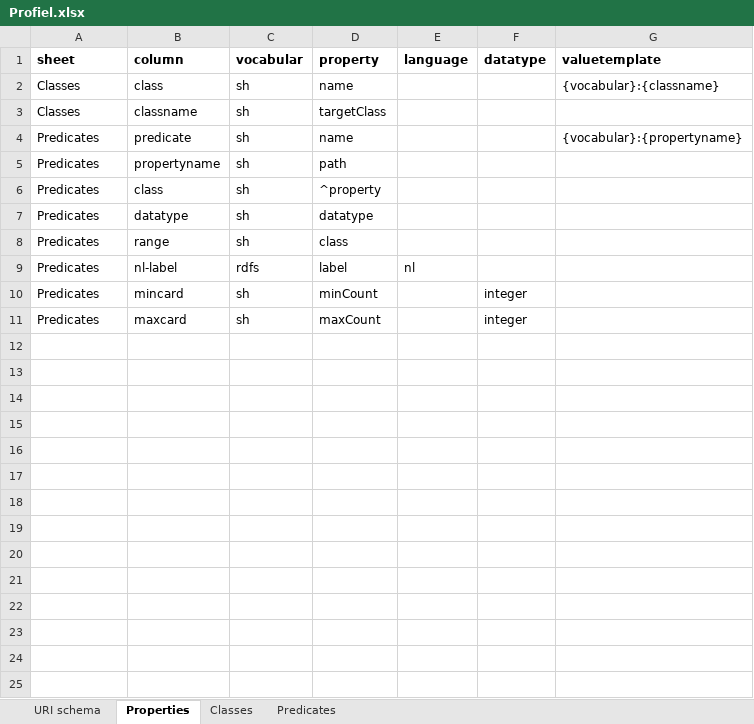
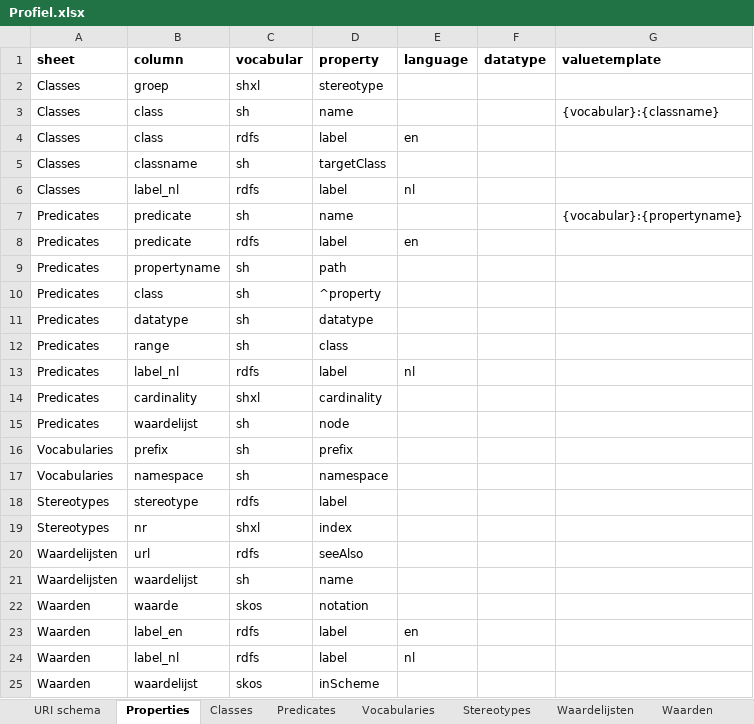
Before and after one commit to bp4mc2/bp4mc2, an Excel workbook: config/Profiel.xlsx, sheet Properties, drawn as a sheet; values as stored, in another font and other column widths than the file's, no borders; addresses are those after the commit; the diff names each change by its address in the sheet, - before the commit and + after, or states it on an @@ line.

```diff
--- a/config/Profiel.xlsx (sheet Properties)
+++ b/config/Profiel.xlsx (sheet Properties)
+sheet tab: Vocabularies
+sheet tab: Stereotypes
+sheet tab: Waardelijsten
+sheet tab: Waarden
+row 2: Classes | groep | shxl | stereotype
+row 4: Classes | class | rdfs | label | en
+row 6: Classes | label_nl | rdfs | label | nl
+row 8: Predicates | predicate | rdfs | label | en
-B13 (column): nl-label
+B13 (column): label_nl
-B14 (column): mincard
+B14 (column): cardinality
-C14 (vocabular): sh
+C14 (vocabular): shxl
-D14 (property): minCount
+D14 (property): cardinality
-F14:F15 (datatype): integer
+F14:F15 (datatype): (empty)
-B15 (column): maxcard
+B15 (column): waardelijst
-D15 (property): maxCount
+D15 (property): node
+row 16: Vocabularies | prefix | sh | prefix
+row 17: Vocabularies | namespace | sh | namespace
+row 18: Stereotypes | stereotype | rdfs | label
+row 19: Stereotypes | nr | shxl | index
+row 20: Waardelijsten | url | rdfs | seeAlso
+row 21: Waardelijsten | waardelijst | sh | name
+row 22: Waarden | waarde | skos | notation
+row 23: Waarden | label_en | rdfs | label | en
+row 24: Waarden | label_nl | rdfs | label | nl
+row 25: Waarden | waardelijst | skos | inScheme
```
Also changed, not shown: sheet Predicates, sheet Classes, sheet URI schema, 14 other files.
